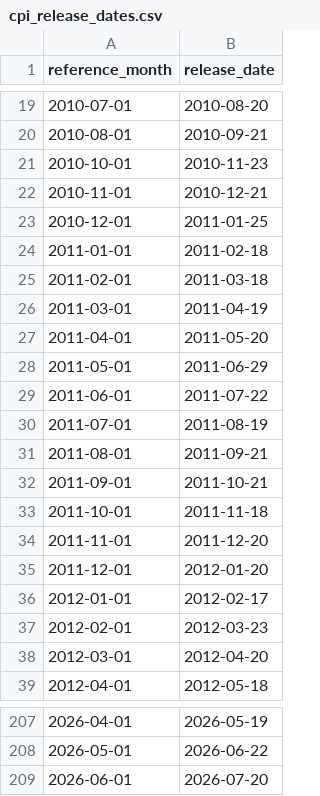
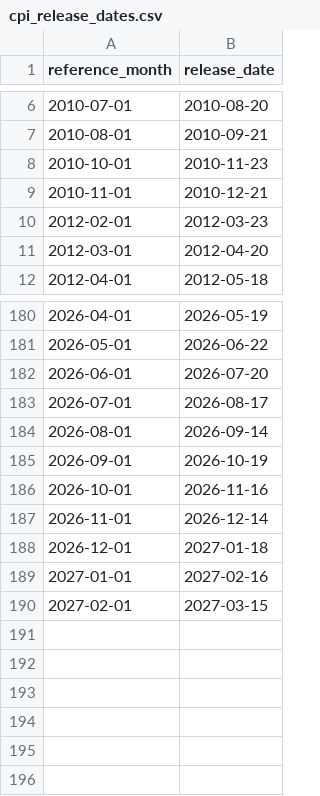
Before and after one commit to nholguinrh/DAMO-699-Capstone-project-GRP5, a CSV file: config/cpi_release_dates.csv, drawn as a sheet; only a part is shown, gaps mark what is left out; the diff covers the shown part only.

```diff
--- a/config/cpi_release_dates.csv
+++ b/config/cpi_release_dates.csv
@@ -22,16 +9,2 @@ reference_month,release_date
 2010-11-01,2010-12-21
-2010-12-01,2011-01-25
-2011-01-01,2011-02-18
-2011-02-01,2011-03-18
-2011-03-01,2011-04-19
-2011-04-01,2011-05-20
-2011-05-01,2011-06-29
-2011-06-01,2011-07-22
-2011-07-01,2011-08-19
-2011-08-01,2011-09-21
-2011-09-01,2011-10-21
-2011-10-01,2011-11-18
-2011-11-01,2011-12-20
-2011-12-01,2012-01-20
-2012-01-01,2012-02-17
 2012-02-01,2012-03-23
@@ -209 +182,9 @@ reference_month,release_date
 2026-06-01,2026-07-20
+2026-07-01,2026-08-17
+2026-08-01,2026-09-14
+2026-09-01,2026-10-19
+2026-10-01,2026-11-16
+2026-11-01,2026-12-14
+2026-12-01,2027-01-18
+2027-01-01,2027-02-16
+2027-02-01,2027-03-15
```
Also changed, not shown: 13 removed rows elsewhere in this file.
